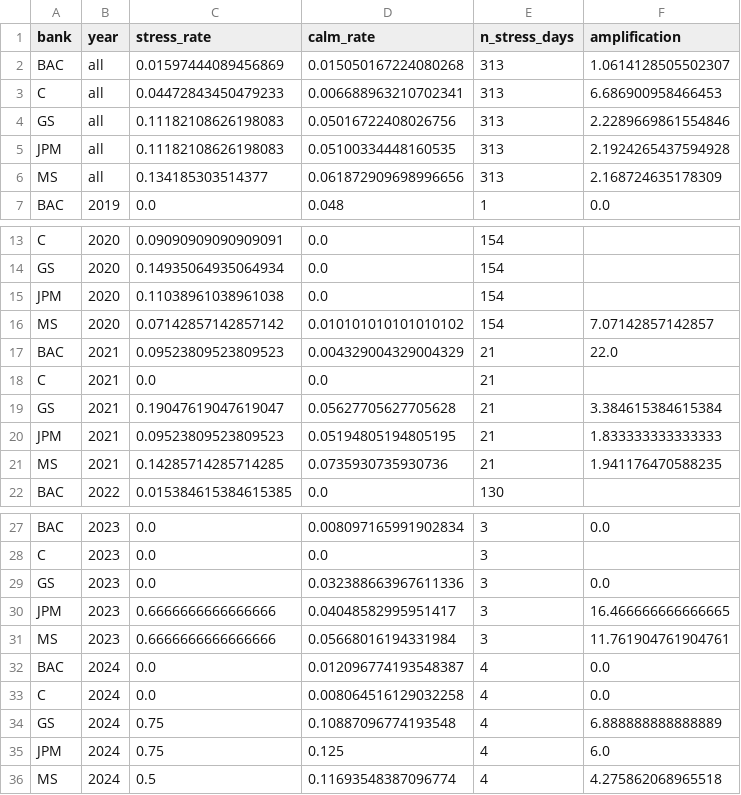
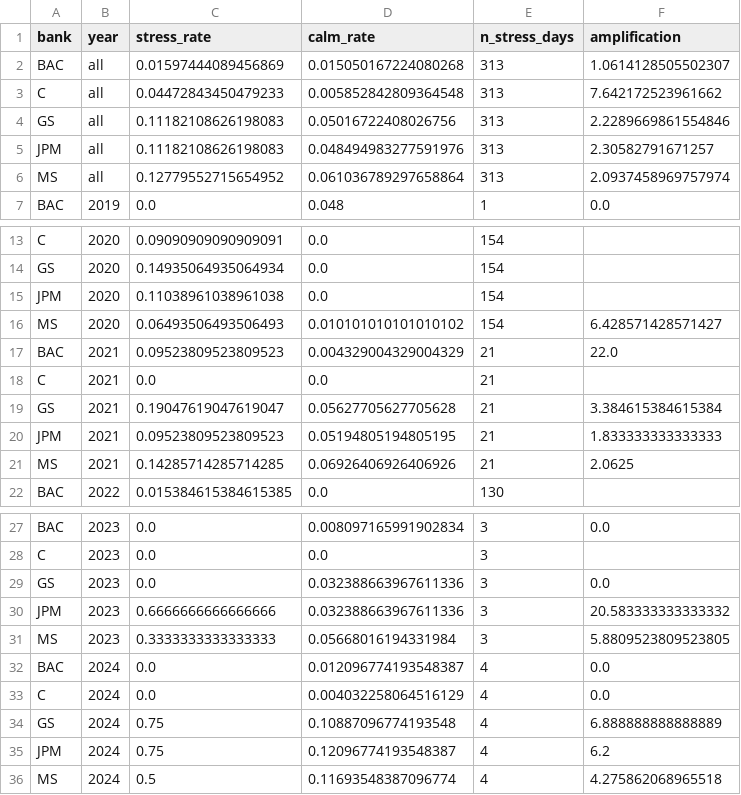
Before and after one commit to rxj0102/var-confidence-audit, a CSV file: data/processed/stress_amplification.csv, drawn as a sheet; only a part is shown, gaps mark what is left out.

```diff
--- a/data/processed/stress_amplification.csv
+++ b/data/processed/stress_amplification.csv
@@ -2,6 +2,6 @@ bank,year,stress_rate,calm_rate,n_stress_days,amplification
 BAC,all,0.01597444089456869,0.015050167224080268,313,1.0614128505502307
-C,all,0.04472843450479233,0.006688963210702341,313,6.686900958466453
+C,all,0.04472843450479233,0.005852842809364548,313,7.642172523961662
 GS,all,0.11182108626198083,0.05016722408026756,313,2.2289669861554846
-JPM,all,0.11182108626198083,0.05100334448160535,313,2.1924265437594928
-MS,all,0.134185303514377,0.061872909698996656,313,2.168724635178309
+JPM,all,0.11182108626198083,0.048494983277591976,313,2.30582791671257
+MS,all,0.12779552715654952,0.061036789297658864,313,2.0937458969757974
 BAC,2019,0.0,0.048,1,0.0
@@ -15,3 +15,3 @@ GS,2020,0.14935064935064934,0.0,154,
 JPM,2020,0.11038961038961038,0.0,154,
-MS,2020,0.07142857142857142,0.010101010101010102,154,7.07142857142857
+MS,2020,0.06493506493506493,0.010101010101010102,154,6.428571428571427
 BAC,2021,0.09523809523809523,0.004329004329004329,21,22.0
@@ -20,3 +20,3 @@ GS,2021,0.19047619047619047,0.05627705627705628,21,3.384615384615384
 JPM,2021,0.09523809523809523,0.05194805194805195,21,1.833333333333333
-MS,2021,0.14285714285714285,0.0735930735930736,21,1.941176470588235
+MS,2021,0.14285714285714285,0.06926406926406926,21,2.0625
 BAC,2022,0.015384615384615385,0.0,130,
@@ -29,8 +29,8 @@ C,2023,0.0,0.0,3,
 GS,2023,0.0,0.032388663967611336,3,0.0
-JPM,2023,0.6666666666666666,0.04048582995951417,3,16.466666666666665
-MS,2023,0.6666666666666666,0.05668016194331984,3,11.761904761904761
+JPM,2023,0.6666666666666666,0.032388663967611336,3,20.583333333333332
+MS,2023,0.3333333333333333,0.05668016194331984,3,5.8809523809523805
 BAC,2024,0.0,0.012096774193548387,4,0.0
-C,2024,0.0,0.008064516129032258,4,0.0
+C,2024,0.0,0.004032258064516129,4,0.0
 GS,2024,0.75,0.10887096774193548,4,6.888888888888889
-JPM,2024,0.75,0.125,4,6.0
+JPM,2024,0.75,0.12096774193548387,4,6.2
 MS,2024,0.5,0.11693548387096774,4,4.275862068965518
```
Also changed, not shown: data/processed/christoffersen_results.csv, data/processed/cross_bank_comparison.csv, 29 other files.
